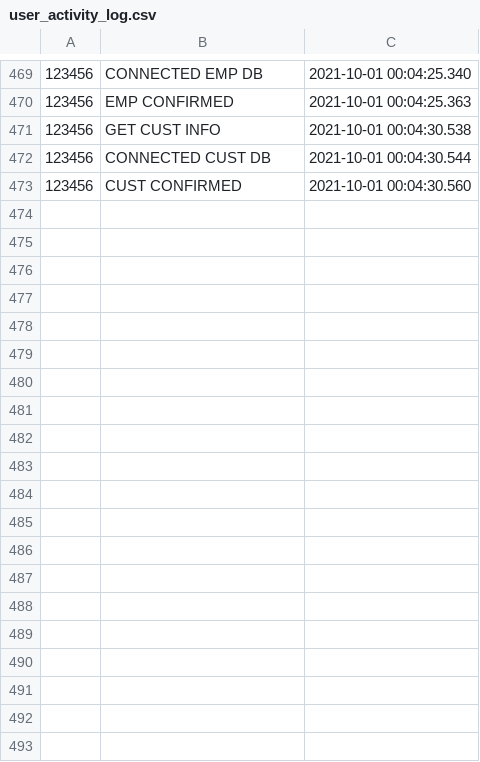
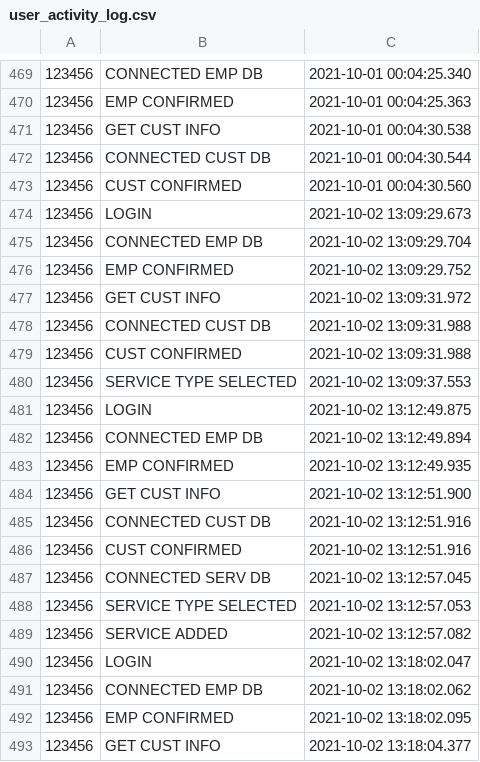
Before and after one commit to calebdunham/mini_project1, a CSV file: user_activity_log.csv, drawn as a sheet; only a part is shown, gaps mark what is left out; the diff covers the shown part only.

Commit message:
Completed Services.py and added comments to all classes.

```diff
--- a/user_activity_log.csv
+++ b/user_activity_log.csv
@@ -473 +473,21 @@
 123456,CUST CONFIRMED,2021-10-01 00:04:30.560
+123456,LOGIN,2021-10-02 13:09:29.673
+123456,CONNECTED EMP DB,2021-10-02 13:09:29.704
+123456,EMP CONFIRMED,2021-10-02 13:09:29.752
+123456,GET CUST INFO,2021-10-02 13:09:31.972
+123456,CONNECTED CUST DB,2021-10-02 13:09:31.988
+123456,CUST CONFIRMED,2021-10-02 13:09:31.988
+123456,SERVICE TYPE SELECTED,2021-10-02 13:09:37.553
+123456,LOGIN,2021-10-02 13:12:49.875
+123456,CONNECTED EMP DB,2021-10-02 13:12:49.894
+123456,EMP CONFIRMED,2021-10-02 13:12:49.935
+123456,GET CUST INFO,2021-10-02 13:12:51.900
+123456,CONNECTED CUST DB,2021-10-02 13:12:51.916
+123456,CUST CONFIRMED,2021-10-02 13:12:51.916
+123456,CONNECTED SERV DB,2021-10-02 13:12:57.045
+123456,SERVICE TYPE SELECTED,2021-10-02 13:12:57.053
+123456,SERVICE ADDED,2021-10-02 13:12:57.082
+123456,LOGIN,2021-10-02 13:18:02.047
+123456,CONNECTED EMP DB,2021-10-02 13:18:02.062
+123456,EMP CONFIRMED,2021-10-02 13:18:02.095
+123456,GET CUST INFO,2021-10-02 13:18:04.377
```
Also changed, not shown: 11 added rows elsewhere in this file, 5 other files.
